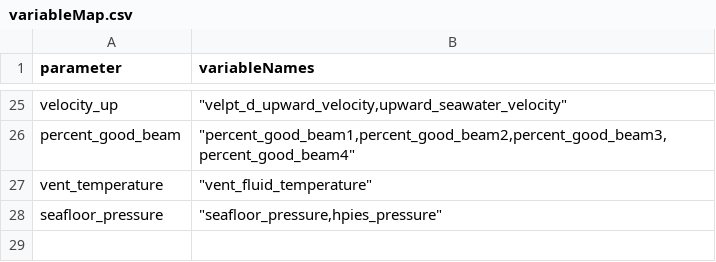
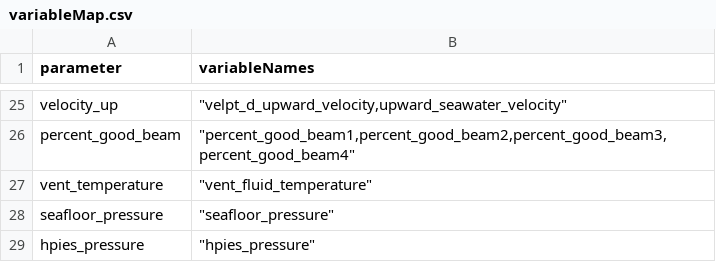
Before and after one commit to OOI-CabledArray/rca-data-tools, a CSV file: rca_data_tools/qaqc/params/variableMap.csv, drawn as a sheet; only a part is shown, gaps mark what is left out.

Commit message:
hpies config fix

```diff
--- a/rca_data_tools/qaqc/params/variableMap.csv
+++ b/rca_data_tools/qaqc/params/variableMap.csv
@@ -27,2 +27,3 @@ percent_good_beam,"""percent_good_beam1,percent_good_beam2,percent_good_beam3,pe
 vent_temperature,"""vent_fluid_temperature"""
-seafloor_pressure,"""seafloor_pressure,hpies_pressure"""
+seafloor_pressure,"""seafloor_pressure"""
+hpies_pressure,"""hpies_pressure"""
```
